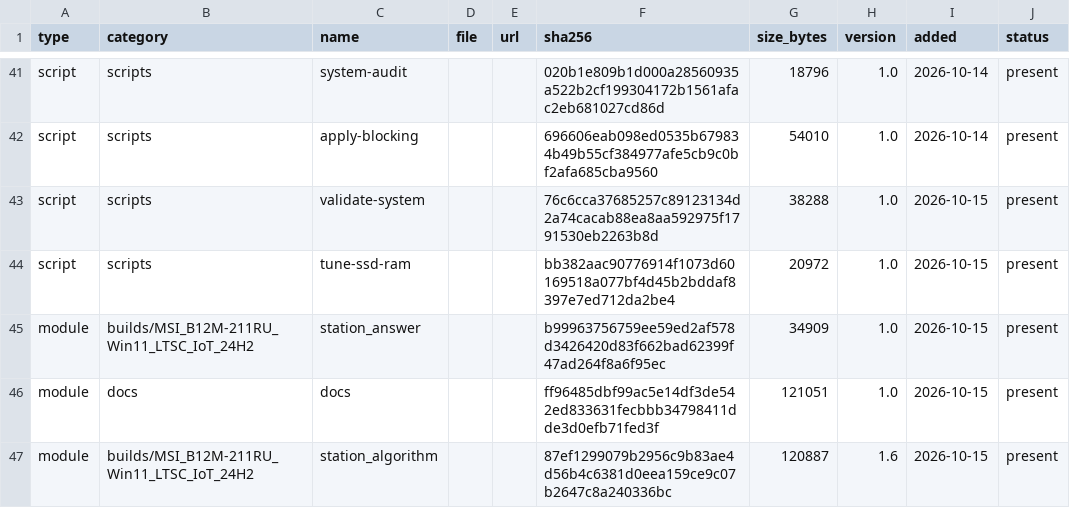
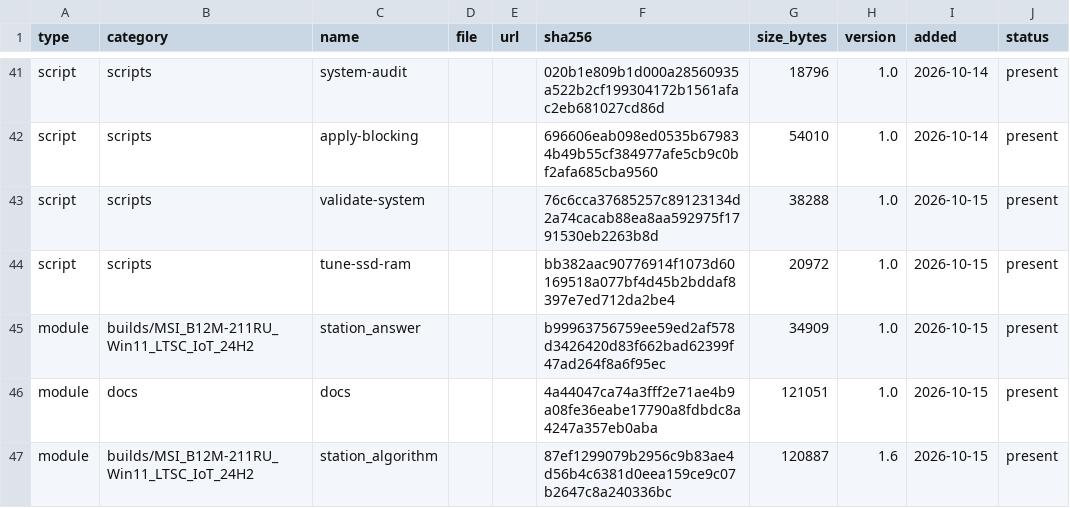
Before and after one commit to rockvital506-commits/immutable_workstation2, a CSV file: manifest.csv, drawn as a sheet; only a part is shown, gaps mark what is left out.

```diff
--- a/manifest.csv
+++ b/manifest.csv
@@ -45,3 +45,3 @@ script,scripts,tune-ssd-ram,,,bb382aac90776914f1073d60169518a077bf4d45b2bddaf839
 module,builds/MSI_B12M-211RU_Win11_LTSC_IoT_24H2,station_answer,,,b99963756759ee59ed2af578d3426420d83f662bad62399f47ad264f8a6f95ec,34909,1.0,2026-10-15,present
-module,docs,docs,,,ff96485dbf99ac5e14df3de542ed833631fecbbb34798411dde3d0efb71fed3f,121051,1.0,2026-10-15,present
+module,docs,docs,,,4a44047ca74a3fff2e71ae4b9a08fe36eabe17790a8fdbdc8a4247a357eb0aba,121051,1.0,2026-10-15,present
 module,builds/MSI_B12M-211RU_Win11_LTSC_IoT_24H2,station_algorithm,,,87ef1299079b2956c9b83ae4d56b4c6381d0eea159ce9c07b2647c8a240336bc,120887,1.6,2026-10-15,present
```
Also changed, not shown: 8 other files.
